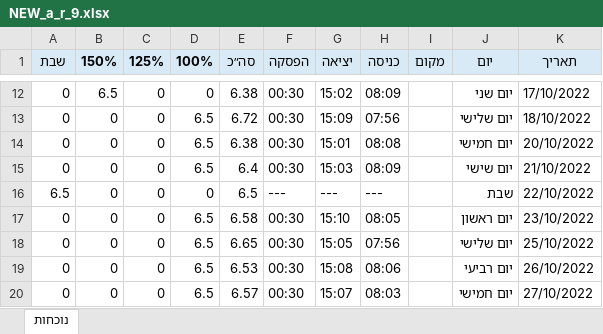
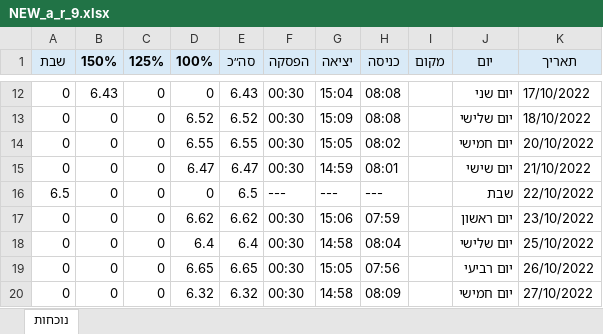
Before and after one commit to Rachel76699/Attendance-Report-Converter, an Excel workbook: attendance_parser/data/output_reports/NEW_a_r_9.xlsx, sheet נוכחות, drawn as a sheet; only a part is shown, gaps mark what is left out; values as stored, in another font and other column widths than the file's, no borders; the diff covers the shown part only; the diff names each change by its address in the sheet, - before the commit and + after, or states it on an @@ line.

```diff
--- a/attendance_parser/data/output_reports/NEW_a_r_9.xlsx (sheet נוכחות)
+++ b/attendance_parser/data/output_reports/NEW_a_r_9.xlsx (sheet נוכחות)
-B12 (150%): 6.5
+B12 (150%): 6.43
-E12 (סה״כ): 6.38
+E12 (סה״כ): 6.43
-G12 (יציאה): 15:02
+G12 (יציאה): 15:04
-H12 (כניסה): 08:09
+H12 (כניסה): 08:08
-D13 (100%): 6.5
+D13 (100%): 6.52
-E13 (סה״כ): 6.72
+E13 (סה״כ): 6.52
-H13 (כניסה): 07:56
+H13 (כניסה): 08:08
-D14 (100%): 6.5
+D14 (100%): 6.55
-E14 (סה״כ): 6.38
+E14 (סה״כ): 6.55
-G14 (יציאה): 15:01
+G14 (יציאה): 15:05
-H14 (כניסה): 08:08
+H14 (כניסה): 08:02
-D15 (100%): 6.5
+D15 (100%): 6.47
-E15 (סה״כ): 6.4
+E15 (סה״כ): 6.47
-G15 (יציאה): 15:03
+G15 (יציאה): 14:59
-H15 (כניסה): 08:09
+H15 (כניסה): 08:01
-D17 (100%): 6.5
+D17 (100%): 6.62
-E17 (סה״כ): 6.58
+E17 (סה״כ): 6.62
-G17 (יציאה): 15:10
+G17 (יציאה): 15:06
-H17 (כניסה): 08:05
+H17 (כניסה): 07:59
-D18 (100%): 6.5
+D18 (100%): 6.4
-E18 (סה״כ): 6.65
+E18 (סה״כ): 6.4
-G18 (יציאה): 15:05
+G18 (יציאה): 14:58
-H18 (כניסה): 07:56
+H18 (כניסה): 08:04
-D19 (100%): 6.5
+D19 (100%): 6.65
-E19 (סה״כ): 6.53
+E19 (סה״כ): 6.65
-G19 (יציאה): 15:08
+G19 (יציאה): 15:05
-H19 (כניסה): 08:06
+H19 (כניסה): 07:56
-D20 (100%): 6.5
+D20 (100%): 6.32
-E20 (סה״כ): 6.57
+E20 (סה״כ): 6.32
-G20 (יציאה): 15:07
+G20 (יציאה): 14:58
-H20 (כניסה): 08:03
+H20 (כניסה): 08:09
```
Also changed, not shown: 45 edited cells elsewhere in this sheet, attendance_parser/data/output_reports/NEW_a_r_25.xlsx, attendance_parser/data/output_reports/NEW_n_r_10_n.xlsx, 19 other files.
